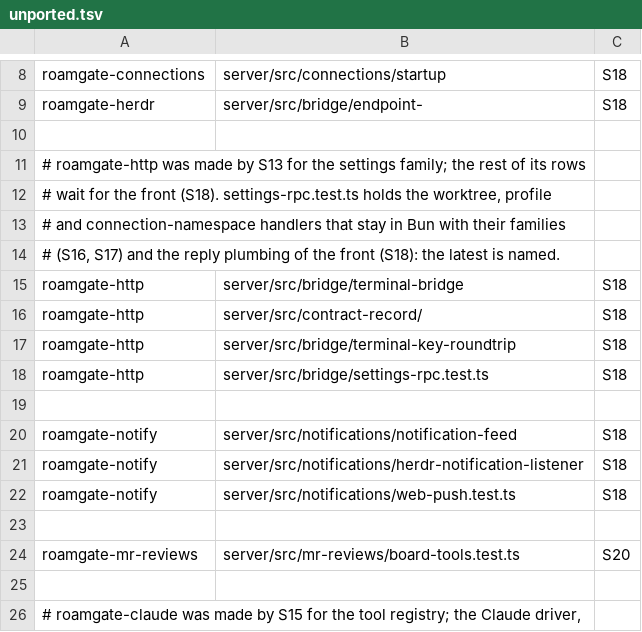
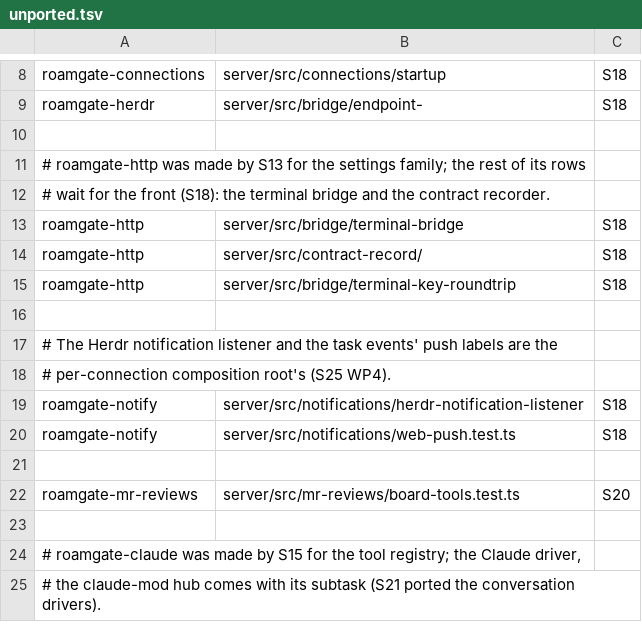
Before and after one commit to thiblahute/roamgate, a TSV file: parity/unported.tsv, drawn as a sheet; only a part is shown, gaps mark what is left out; the shorter side is filled out with more unchanged rows.

```diff
--- a/parity/unported.tsv
+++ b/parity/unported.tsv
@@ -11,5 +11,3 @@ roamgate-herdr	server/src/bridge/endpoint-	S18
 # roamgate-http was made by S13 for the settings family; the rest of its rows
-# wait for the front (S18). settings-rpc.test.ts holds the worktree, profile
-# and connection-namespace handlers that stay in Bun with their families
-# (S16, S17) and the reply plumbing of the front (S18): the latest is named.
+# wait for the front (S18): the terminal bridge and the contract recorder.
 roamgate-http	server/src/bridge/terminal-bridge	S18
@@ -17,5 +15,5 @@ roamgate-http	server/src/contract-record/	S18
 roamgate-http	server/src/bridge/terminal-key-roundtrip	S18
-roamgate-http	server/src/bridge/settings-rpc.test.ts	S18
 
-roamgate-notify	server/src/notifications/notification-feed	S18
+# The Herdr notification listener and the task events' push labels are the
+# per-connection composition root's (S25 WP4).
 roamgate-notify	server/src/notifications/herdr-notification-listener	S18
```
Also changed, not shown: parity/ledger-rules.tsv, 10 other files.
